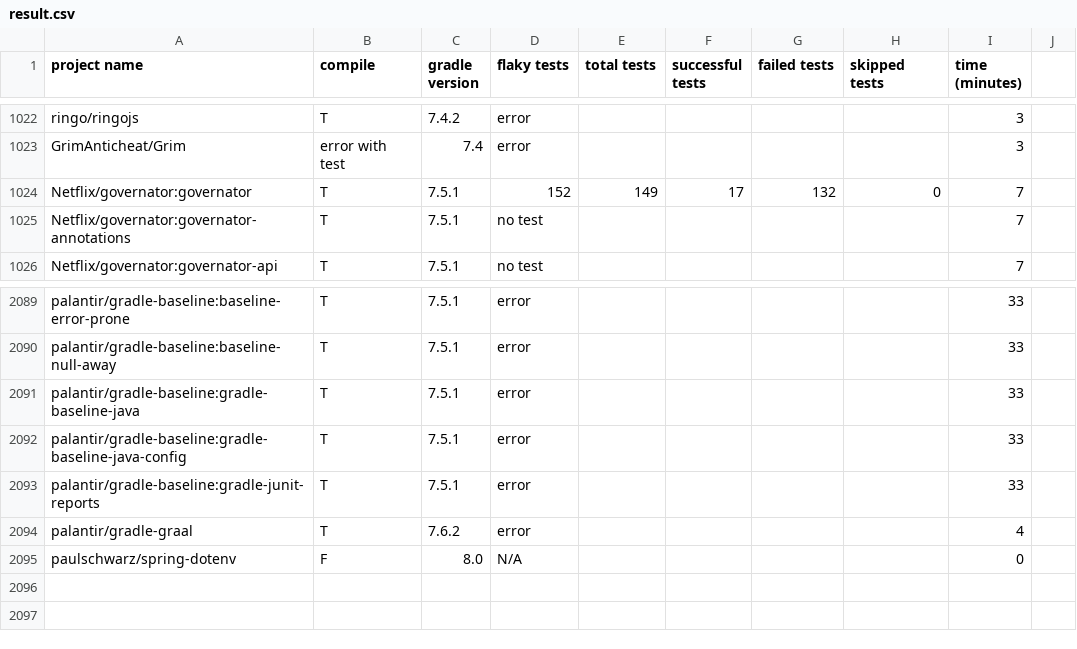
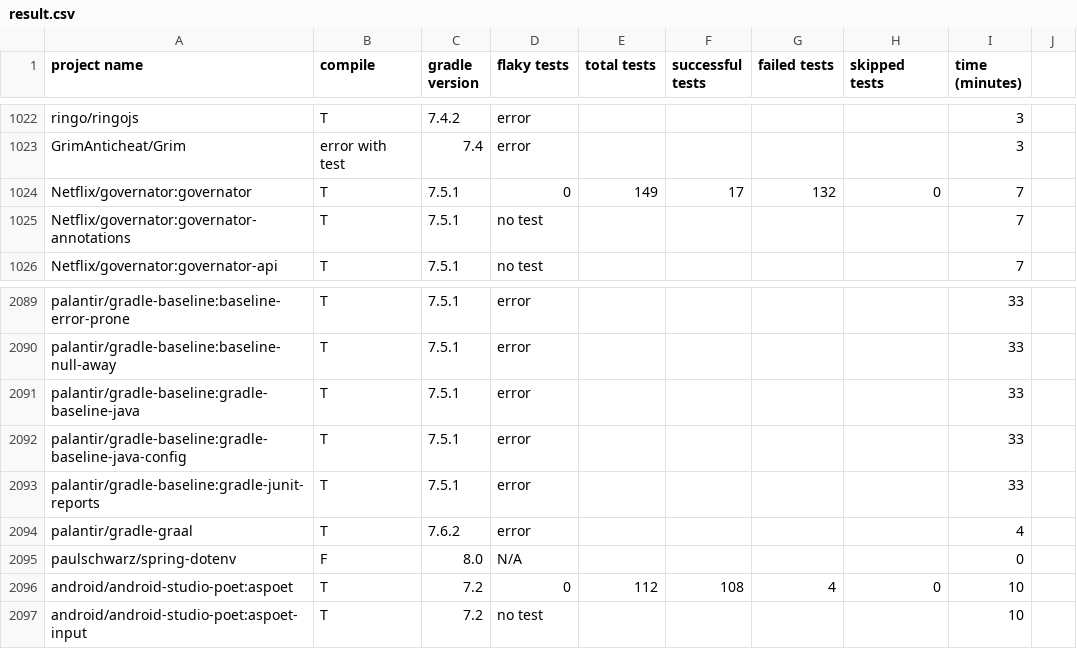
Before and after one commit to kaiyaok2/NonDex-Experiments, a CSV file: experiment_on_gradle/result/result.csv, drawn as a sheet; only a part is shown, gaps mark what is left out.

Commit message:
updated final results used in fse demo

```diff
--- a/experiment_on_gradle/result/result.csv
+++ b/experiment_on_gradle/result/result.csv
@@ -1023,3 +1023,3 @@ ringo/ringojs,T,7.4.2,error,,,,,3
 GrimAnticheat/Grim,error with test,7.4,error,,,,,3
-Netflix/governator:governator,T,7.5.1,152,149,17,132,0,7
+Netflix/governator:governator,T,7.5.1,0,149,17,132,0,7
 Netflix/governator:governator-annotations,T,7.5.1,no test,,,,,7
@@ -2095 +2095,3 @@ palantir/gradle-graal,T,7.6.2,error,,,,,4
 paulschwarz/spring-dotenv,F,8.0,N/A,,,,,0
+android/android-studio-poet:aspoet,T,7.2,0,112,108,4,0,10
+android/android-studio-poet:aspoet-input,T,7.2,no test,,,,,10
```
Also changed, not shown: 1 other file.
